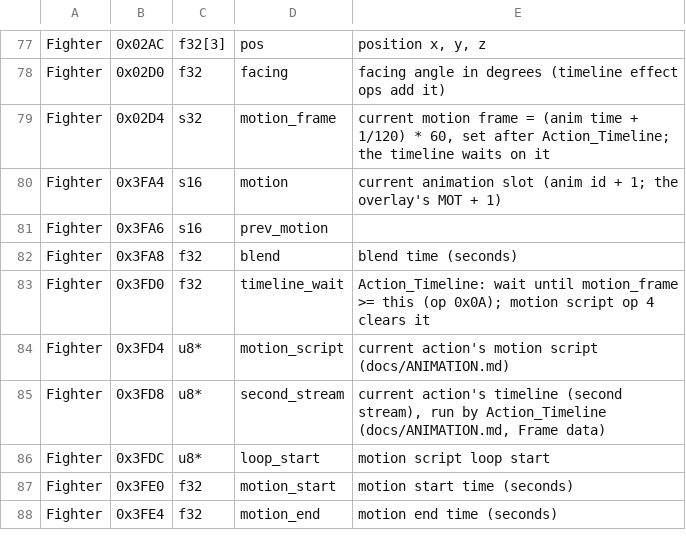
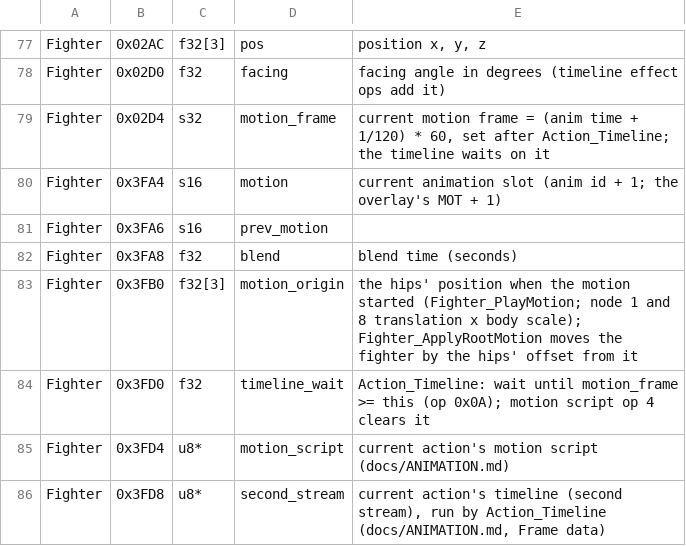
Before and after one commit to vm8127/beatdown-modkit, a TSV file: symbols/structs.tsv, drawn as a sheet; only a part is shown, gaps mark what is left out; the shorter side is filled out with more unchanged rows.

```diff
--- a/symbols/structs.tsv
+++ b/symbols/structs.tsv
@@ -82,2 +82,3 @@ Fighter	0x3FA6	s16	prev_motion
 Fighter	0x3FA8	f32	blend	blend time (seconds)
+Fighter	0x3FB0	f32[3]	motion_origin	the hips' position when the motion started (Fighter_PlayMotion; node 1 and 8 translation x body scale); Fighter_ApplyRootMotion moves the fighter by the hips' offset from it
 Fighter	0x3FD0	f32	timeline_wait	Action_Timeline: wait until motion_frame >= this (op 0x0A); motion script op 4 clears it
```
Also changed, not shown: symbols/beatdown_symbols.csv, symbols/symbols.tsv, 13 other files.
